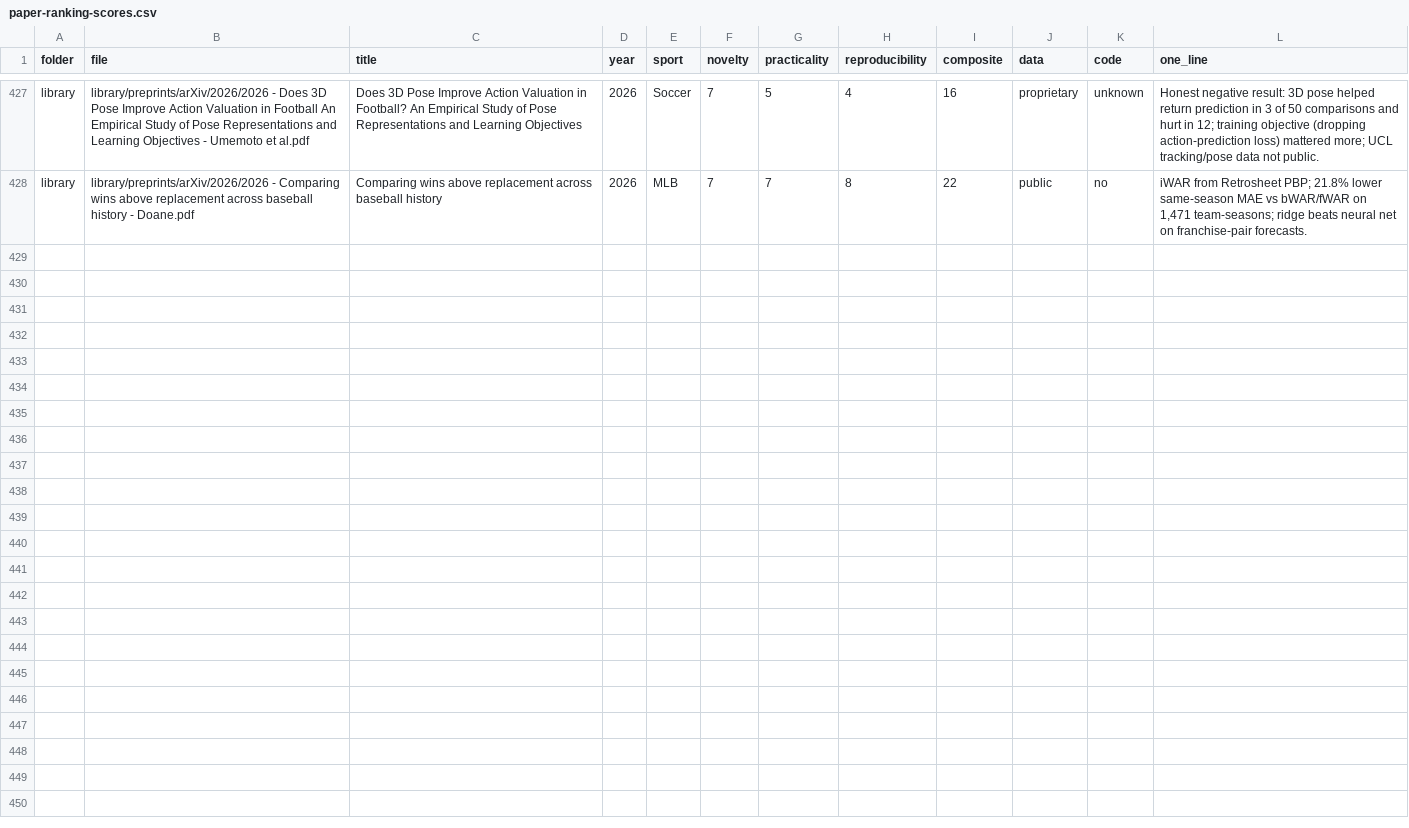
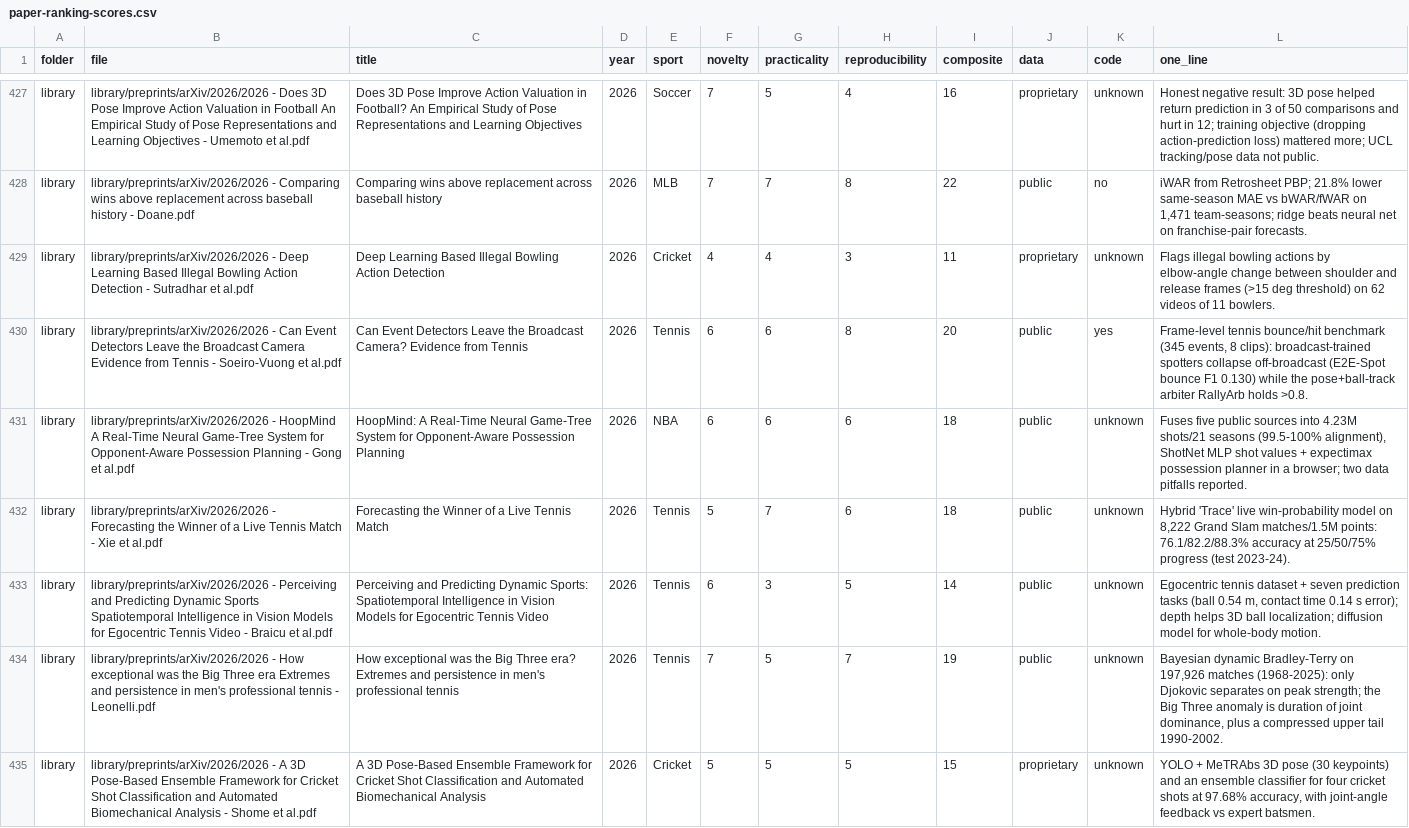
Before and after one commit to saiemgilani/Sports-Research-Papers, a CSV file: paper-ranking-scores.csv, drawn as a sheet; only a part is shown, gaps mark what is left out.

```diff
--- a/paper-ranking-scores.csv
+++ b/paper-ranking-scores.csv
@@ -428 +428,8 @@ library,library/preprints/arXiv/2026/2026 - Does 3D Pose Improve Action Valuatio
 library,library/preprints/arXiv/2026/2026 - Comparing wins above replacement across baseball history - Doane.pdf,Comparing wins above replacement across baseball history,2026,MLB,7,7,8,22,public,no,"iWAR from Retrosheet PBP; 21.8% lower same-season MAE vs bWAR/fWAR on 1,471 team-seasons; ridge beats neural net on franchise-pair forecasts."
+library,library/preprints/arXiv/2026/2026 - Deep Learning Based Illegal Bowling Action Detection - Sutradhar et al.pdf,Deep Learning Based Illegal Bowling Action Detection,2026,Cricket,4,4,3,11,proprietary,unknown,Flags illegal bowling actions by elbow-angle change between shoulder and release frames (>15 deg threshold) on 62 videos of 11 bowlers.
+library,library/preprints/arXiv/2026/2026 - Can Event Detectors Leave the Broadcast Camera Evidence from Tennis - Soeiro-Vuong et al.pdf,Can Event Detectors Leave the Broadcast Camera? Evidence from Tennis,2026,Tennis,6,6,8,20,public,yes,"Frame-level tennis bounce/hit benchmark (345 events, 8 clips): broadcast-trained spotters collapse off-broadcast (E2E-Spot bounce F1 0.130) while the pose+ball-track arbiter RallyArb holds >0.8."
+library,library/preprints/arXiv/2026/2026 - HoopMind A Real-Time Neural Game-Tree System for Opponent-Aware Possession Planning - Gong et al.pdf,HoopMind: A Real-Time Neural Game-Tree System for Opponent-Aware Possession Planning,2026,NBA,6,6,6,18,public,unknown,"Fuses five public sources into 4.23M shots/21 seasons (99.5-100% alignment), ShotNet MLP shot values + expectimax possession planner in a browser; two data pitfalls reported."
+library,library/preprints/arXiv/2026/2026 - Forecasting the Winner of a Live Tennis Match - Xie et al.pdf,Forecasting the Winner of a Live Tennis Match,2026,Tennis,5,7,6,18,public,unknown,"Hybrid 'Trace' live win-probability model on 8,222 Grand Slam matches/1.5M points: 76.1/82.2/88.3% accuracy at 25/50/75% progress (test 2023-24)."
+library,library/preprints/arXiv/2026/2026 - Perceiving and Predicting Dynamic Sports Spatiotemporal Intelligence in Vision Models for Egocentric Tennis Video - Braicu et al.pdf,Perceiving and Predicting Dynamic Sports: Spatiotemporal Intelligence in Vision Models for Egocentric Tennis Video,2026,Tennis,6,3,5,14,public,unknown,"Egocentric tennis dataset + seven prediction tasks (ball 0.54 m, contact time 0.14 s error); depth helps 3D ball localization; diffusion model for whole-body motion."
+library,library/preprints/arXiv/2026/2026 - How exceptional was the Big Three era Extremes and persistence in men's professional tennis - Leonelli.pdf,How exceptional was the Big Three era? Extremes and persistence in men's professional tennis,2026,Tennis,7,5,7,19,public,unknown,"Bayesian dynamic Bradley-Terry on 197,926 matches (1968-2025): only Djokovic separates on peak strength; the Big Three anomaly is duration of joint dominance, plus a compressed upper tail 1990-2002."
+library,library/preprints/arXiv/2026/2026 - A 3D Pose-Based Ensemble Framework for Cricket Shot Classification and Automated Biomechanical Analysis - Shome et al.pdf,A 3D Pose-Based Ensemble Framework for Cricket Shot Classification and Automated Biomechanical Analysis,2026,Cricket,5,5,5,15,proprietary,unknown,"YOLO + MeTRAbs 3D pose (30 keypoints) and an ensemble classifier for four cricket shots at 97.68% accuracy, with joint-angle feedback vs expert batsmen."
```
Also changed, not shown: 17 other files.
